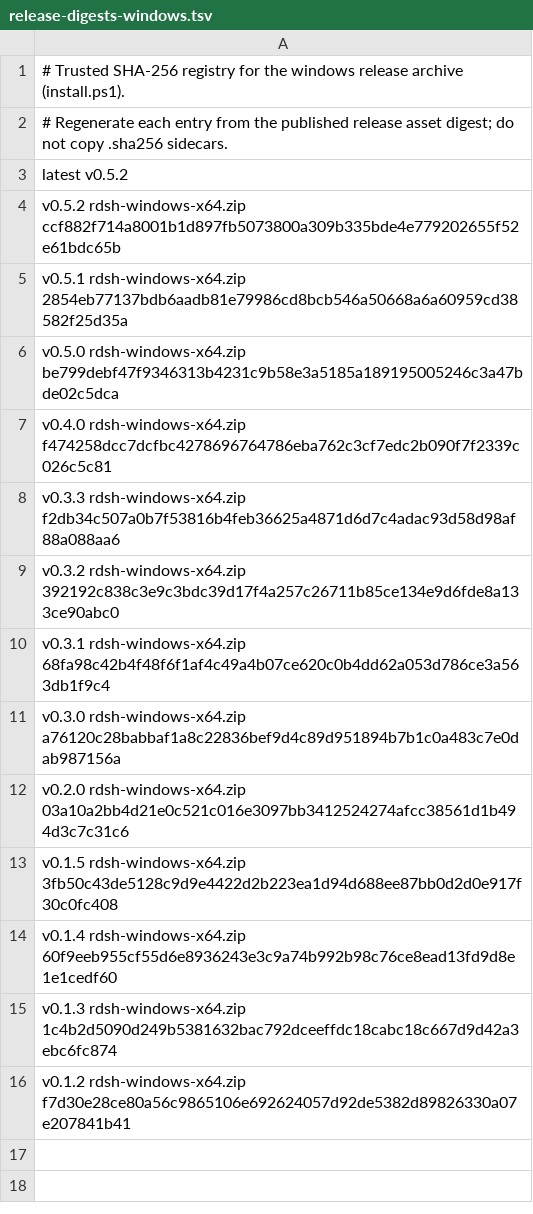
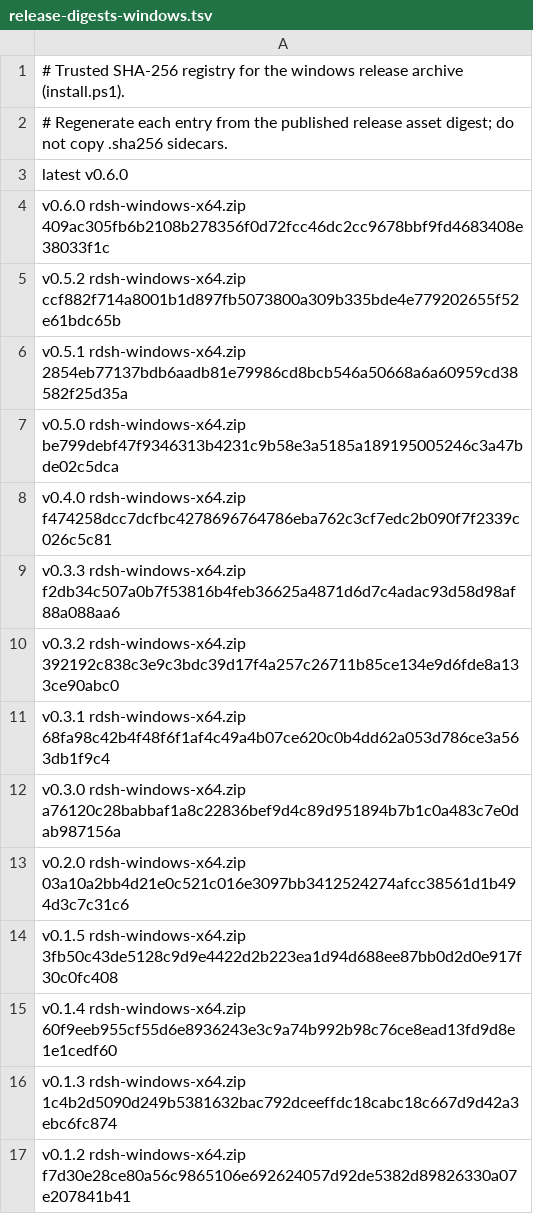
Before and after one commit to TKY-27/rustdsh, a TSV file: release-digests-windows.tsv, drawn as a sheet.

```diff
--- a/release-digests-windows.tsv
+++ b/release-digests-windows.tsv
@@ -2,3 +2,4 @@
 # Regenerate each entry from the published release asset digest; do not copy .sha256 sidecars.
-latest v0.5.2
+latest v0.6.0
+v0.6.0 rdsh-windows-x64.zip 409ac305fb6b2108b278356f0d72fcc46dc2cc9678bbf9fd4683408e38033f1c
 v0.5.2 rdsh-windows-x64.zip ccf882f714a8001b1d897fb5073800a309b335bde4e779202655f52e61bdc65b
```
Also changed, not shown: release-digests.tsv.
